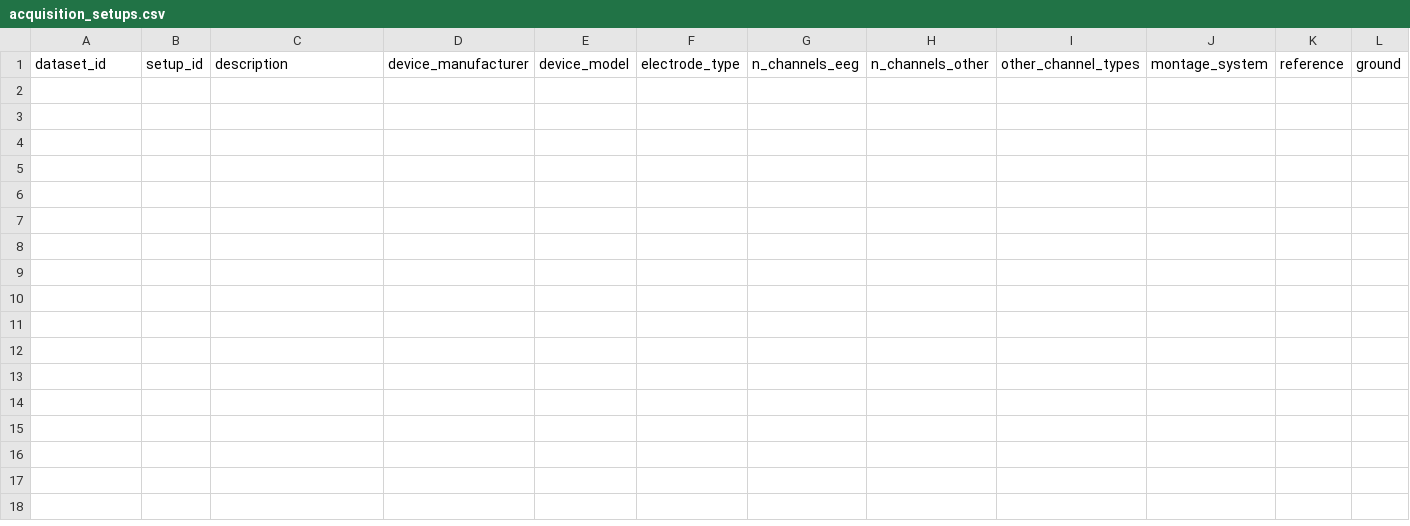
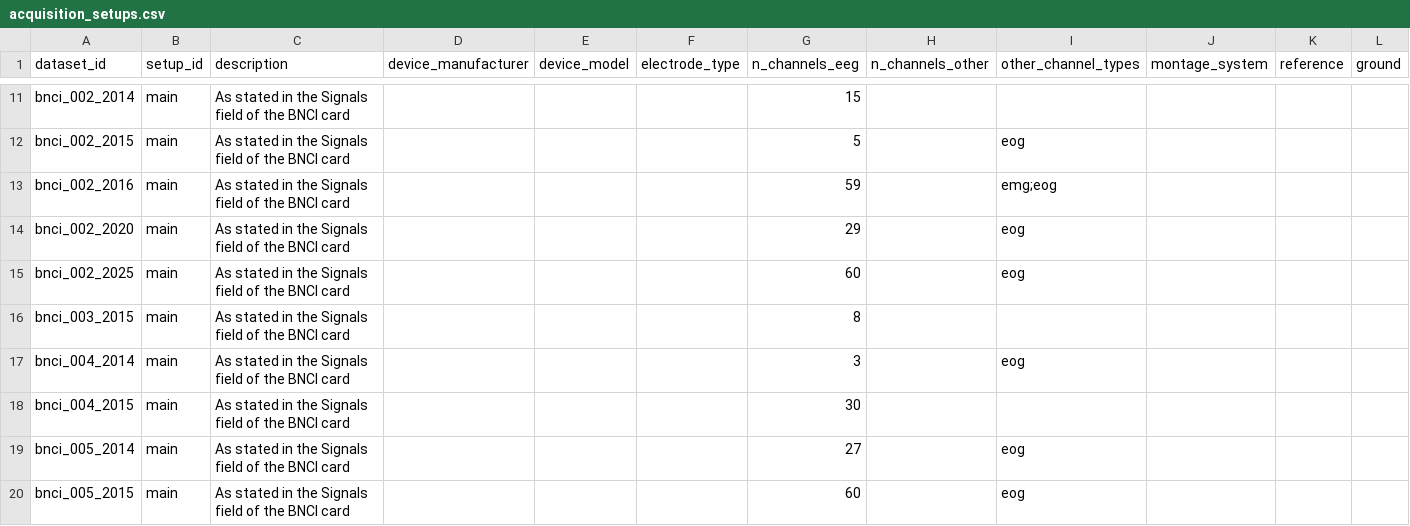
Before and after one commit to itoten/eeg_dataset_db, a CSV file: data/acquisition_setups.csv, drawn as a sheet; only a part is shown, gaps mark what is left out; rows hold the shown columns only; the diff covers the shown part only; the diff names each change by its address in the sheet, - before the commit and + after, or states it on an @@ line.

```diff
--- a/data/acquisition_setups.csv
+++ b/data/acquisition_setups.csv
+row 11: bnci_002_2014 | main | As stated in the Signals field of the BNCI card |  |  |  | 15
+row 12: bnci_002_2015 | main | As stated in the Signals field of the BNCI card |  |  |  | 5 |  | eog
+row 13: bnci_002_2016 | main | As stated in the Signals field of the BNCI card |  |  |  | 59 |  | emg;eog
+row 14: bnci_002_2020 | main | As stated in the Signals field of the BNCI card |  |  |  | 29 |  | eog
+row 15: bnci_002_2025 | main | As stated in the Signals field of the BNCI card |  |  |  | 60 |  | eog
+row 16: bnci_003_2015 | main | As stated in the Signals field of the BNCI card |  |  |  | 8
+row 17: bnci_004_2014 | main | As stated in the Signals field of the BNCI card |  |  |  | 3 |  | eog
+row 18: bnci_004_2015 | main | As stated in the Signals field of the BNCI card |  |  |  | 30
+row 19: bnci_005_2014 | main | As stated in the Signals field of the BNCI card |  |  |  | 27 |  | eog
+row 20: bnci_005_2015 | main | As stated in the Signals field of the BNCI card |  |  |  | 60 |  | eog
```
Also changed, not shown: 21 added rows elsewhere in this file, data/access_routes.csv, data/aliases.csv, 7 other files.
